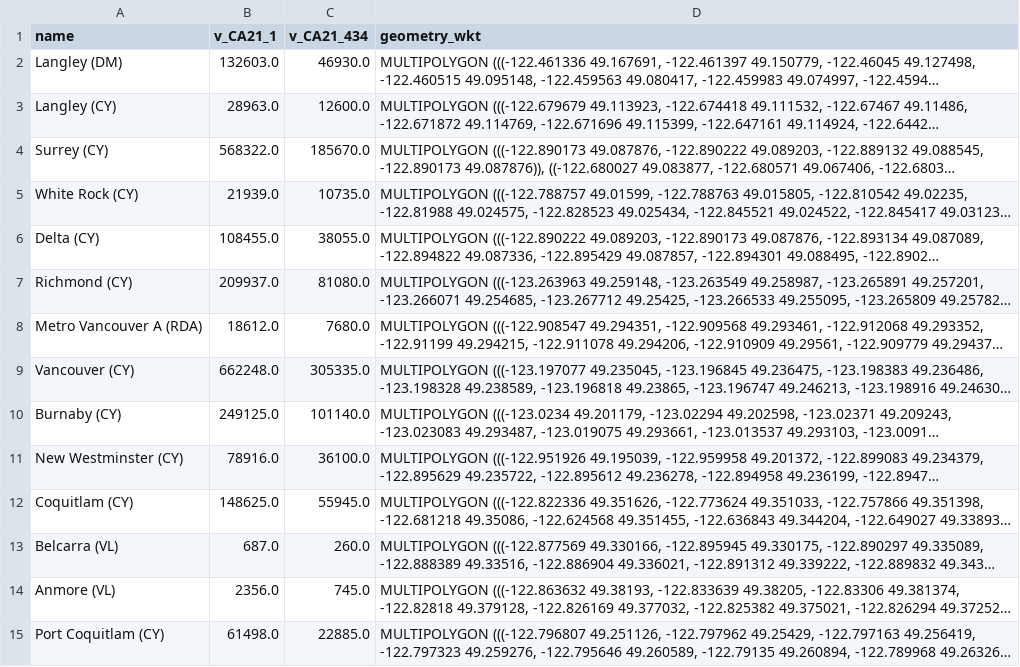
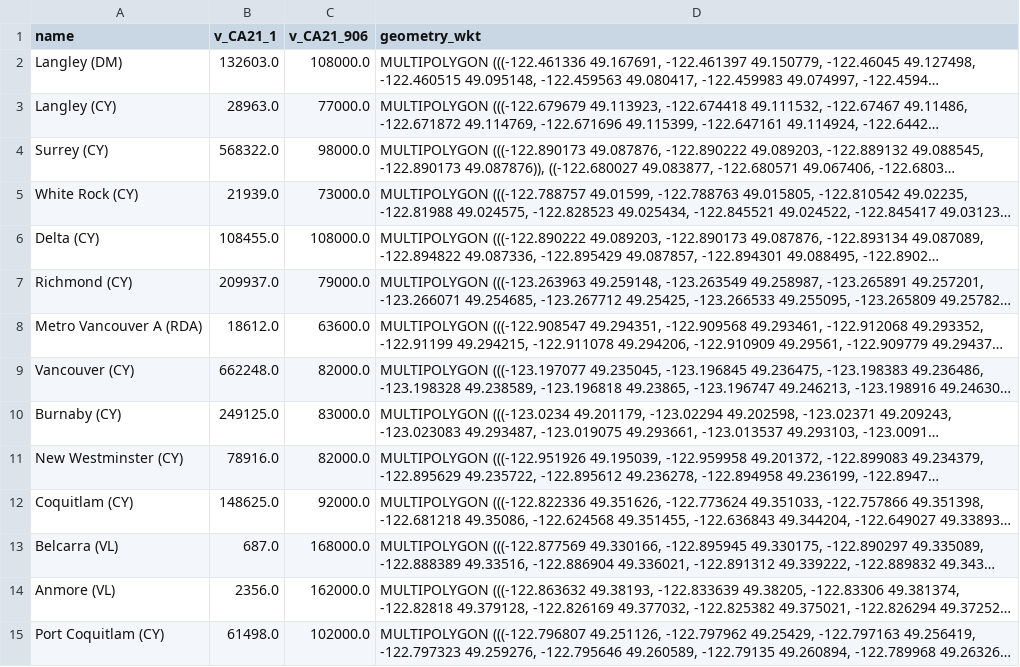
Before and after one commit to dshkol/pycancensus, a CSV file: docs/tutorials/vancouver_census.csv, drawn as a sheet; only a part is shown; long unchanged cells end in …; the diff covers the shown part only; the diff names each change by its address in the sheet, - before the commit and + after, or states it on an @@ line.

```diff
--- a/docs/tutorials/vancouver_census.csv
+++ b/docs/tutorials/vancouver_census.csv
-C1: v_CA21_434
+C1: v_CA21_906
-C2 (v_CA21_906): 46930.0
+C2 (v_CA21_906): 108000.0
-C3 (v_CA21_906): 12600.0
+C3 (v_CA21_906): 77000.0
-C4 (v_CA21_906): 185670.0
+C4 (v_CA21_906): 98000.0
-C5 (v_CA21_906): 10735.0
+C5 (v_CA21_906): 73000.0
-C6 (v_CA21_906): 38055.0
+C6 (v_CA21_906): 108000.0
-C7 (v_CA21_906): 81080.0
+C7 (v_CA21_906): 79000.0
-C8 (v_CA21_906): 7680.0
+C8 (v_CA21_906): 63600.0
-C9 (v_CA21_906): 305335.0
+C9 (v_CA21_906): 82000.0
-C10 (v_CA21_906): 101140.0
+C10 (v_CA21_906): 83000.0
-C11 (v_CA21_906): 36100.0
+C11 (v_CA21_906): 82000.0
-C12 (v_CA21_906): 55945.0
+C12 (v_CA21_906): 92000.0
-C13 (v_CA21_906): 260.0
+C13 (v_CA21_906): 168000.0
-C14 (v_CA21_906): 745.0
+C14 (v_CA21_906): 162000.0
-C15 (v_CA21_906): 22885.0
+C15 (v_CA21_906): 102000.0
```
Also changed, not shown: 19 edited cells elsewhere in this file, 14 other files.
